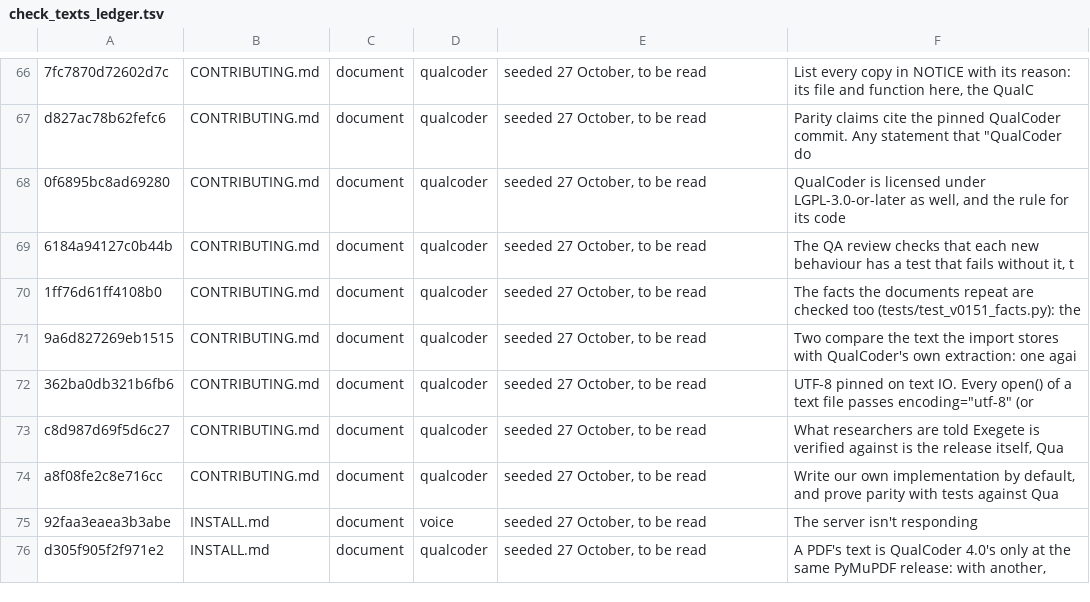
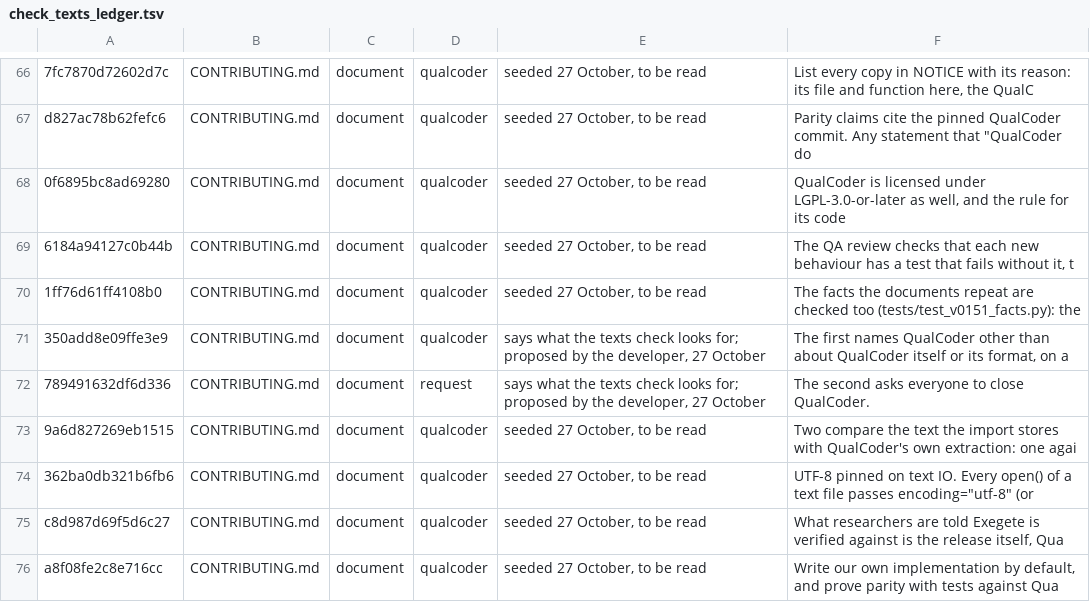
Before and after one commit to nicotem/exegete, a TSV file: scripts/check_texts_ledger.tsv, drawn as a sheet; only a part is shown, gaps mark what is left out; the shorter side is filled out with more unchanged rows; the diff names each change by its address in the sheet, - before the commit and + after, or states it on an @@ line.

```diff
--- a/scripts/check_texts_ledger.tsv
+++ b/scripts/check_texts_ledger.tsv
+row 71: 350add8e09ffe3e9 | CONTRIBUTING.md | document | qualcoder | says what the texts check looks for; proposed by the developer, 27 October | The first names QualCoder other than about QualCoder itself or its format, on a
+row 72: 789491632df6d336 | CONTRIBUTING.md | document | request | says what the texts check looks for; proposed by the developer, 27 October | The second asks everyone to close QualCoder.
```
Also changed, not shown: 2 other files.
